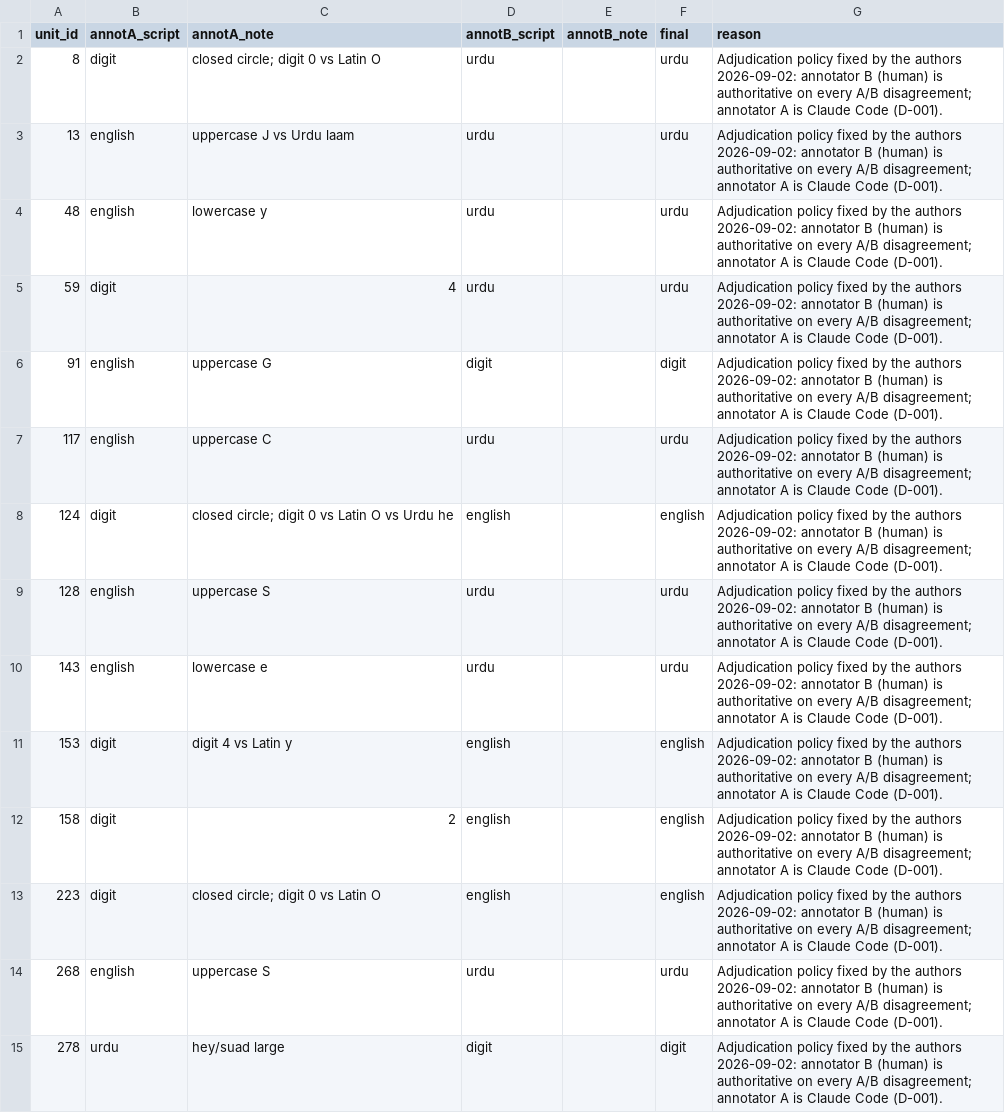
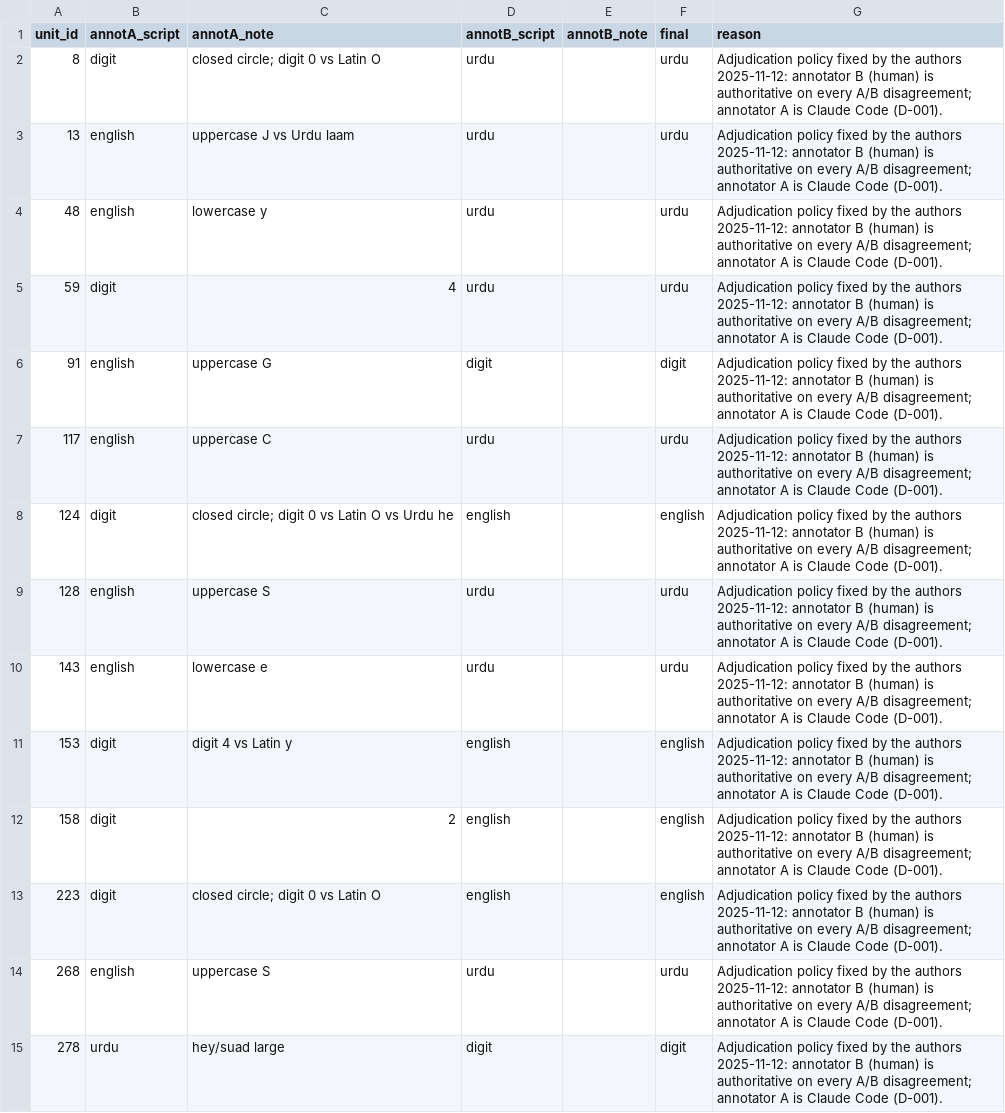
Before and after one commit to AyeshaAshfaq12/Script-Aware-Bilingual-Dyslexia-Classification, a CSV file: data/annotations/disagreements.csv, drawn as a sheet; only a part is shown; the diff covers the shown part only.

```diff
--- a/data/annotations/disagreements.csv
+++ b/data/annotations/disagreements.csv
@@ -1,15 +1,15 @@
 unit_id,annotA_script,annotA_note,annotB_script,annotB_note,final,reason
-8,digit,closed circle; digit 0 vs Latin O,urdu,,urdu,Adjudication policy fixed by the authors 2026-09-02: annotator B (human) is authoritative on every A/B disagreement; annotator A is Claude Code (D-001).
-13,english,uppercase J vs Urdu laam,urdu,,urdu,Adjudication policy fixed by the authors 2026-09-02: annotator B (human) is authoritative on every A/B disagreement; annotator A is Claude Code (D-001).
-48,english,lowercase y,urdu,,urdu,Adjudication policy fixed by the authors 2026-09-02: annotator B (human) is authoritative on every A/B disagreement; annotator A is Claude Code (D-001).
-59,digit,4,urdu,,urdu,Adjudication policy fixed by the authors 2026-09-02: annotator B (human) is authoritative on every A/B disagreement; annotator A is Claude Code (D-001).
-91,english,uppercase G,digit,,digit,Adjudication policy fixed by the authors 2026-09-02: annotator B (human) is authoritative on every A/B disagreement; annotator A is Claude Code (D-001).
-117,english,uppercase C,urdu,,urdu,Adjudication policy fixed by the authors 2026-09-02: annotator B (human) is authoritative on every A/B disagreement; annotator A is Claude Code (D-001).
-124,digit,closed circle; digit 0 vs Latin O vs Urdu he,english,,english,Adjudication policy fixed by the authors 2026-09-02: annotator B (human) is authoritative on every A/B disagreement; annotator A is Claude Code (D-001).
-128,english,uppercase S,urdu,,urdu,Adjudication policy fixed by the authors 2026-09-02: annotator B (human) is authoritative on every A/B disagreement; annotator A is Claude Code (D-001).
-143,english,lowercase e,urdu,,urdu,Adjudication policy fixed by the authors 2026-09-02: annotator B (human) is authoritative on every A/B disagreement; annotator A is Claude Code (D-001).
-153,digit,digit 4 vs Latin y,english,,english,Adjudication policy fixed by the authors 2026-09-02: annotator B (human) is authoritative on every A/B disagreement; annotator A is Claude Code (D-001).
-158,digit,2,english,,english,Adjudication policy fixed by the authors 2026-09-02: annotator B (human) is authoritative on every A/B disagreement; annotator A is Claude Code (D-001).
-223,digit,closed circle; digit 0 vs Latin O,english,,english,Adjudication policy fixed by the authors 2026-09-02: annotator B (human) is authoritative on every A/B disagreement; annotator A is Claude Code (D-001).
-268,english,uppercase S,urdu,,urdu,Adjudication policy fixed by the authors 2026-09-02: annotator B (human) is authoritative on every A/B disagreement; annotator A is Claude Code (D-001).
-278,urdu,hey/suad large,digit,,digit,Adjudication policy fixed by the authors 2026-09-02: annotator B (human) is authoritative on every A/B disagreement; annotator A is Claude Code (D-001).
+8,digit,closed circle; digit 0 vs Latin O,urdu,,urdu,Adjudication policy fixed by the authors 2025-11-12: annotator B (human) is authoritative on every A/B disagreement; annotator A is Claude Code (D-001).
+13,english,uppercase J vs Urdu laam,urdu,,urdu,Adjudication policy fixed by the authors 2025-11-12: annotator B (human) is authoritative on every A/B disagreement; annotator A is Claude Code (D-001).
+48,english,lowercase y,urdu,,urdu,Adjudication policy fixed by the authors 2025-11-12: annotator B (human) is authoritative on every A/B disagreement; annotator A is Claude Code (D-001).
+59,digit,4,urdu,,urdu,Adjudication policy fixed by the authors 2025-11-12: annotator B (human) is authoritative on every A/B disagreement; annotator A is Claude Code (D-001).
+91,english,uppercase G,digit,,digit,Adjudication policy fixed by the authors 2025-11-12: annotator B (human) is authoritative on every A/B disagreement; annotator A is Claude Code (D-001).
+117,english,uppercase C,urdu,,urdu,Adjudication policy fixed by the authors 2025-11-12: annotator B (human) is authoritative on every A/B disagreement; annotator A is Claude Code (D-001).
+124,digit,closed circle; digit 0 vs Latin O vs Urdu he,english,,english,Adjudication policy fixed by the authors 2025-11-12: annotator B (human) is authoritative on every A/B disagreement; annotator A is Claude Code (D-001).
+128,english,uppercase S,urdu,,urdu,Adjudication policy fixed by the authors 2025-11-12: annotator B (human) is authoritative on every A/B disagreement; annotator A is Claude Code (D-001).
+143,english,lowercase e,urdu,,urdu,Adjudication policy fixed by the authors 2025-11-12: annotator B (human) is authoritative on every A/B disagreement; annotator A is Claude Code (D-001).
+153,digit,digit 4 vs Latin y,english,,english,Adjudication policy fixed by the authors 2025-11-12: annotator B (human) is authoritative on every A/B disagreement; annotator A is Claude Code (D-001).
+158,digit,2,english,,english,Adjudication policy fixed by the authors 2025-11-12: annotator B (human) is authoritative on every A/B disagreement; annotator A is Claude Code (D-001).
+223,digit,closed circle; digit 0 vs Latin O,english,,english,Adjudication policy fixed by the authors 2025-11-12: annotator B (human) is authoritative on every A/B disagreement; annotator A is Claude Code (D-001).
+268,english,uppercase S,urdu,,urdu,Adjudication policy fixed by the authors 2025-11-12: annotator B (human) is authoritative on every A/B disagreement; annotator A is Claude Code (D-001).
+278,urdu,hey/suad large,digit,,digit,Adjudication policy fixed by the authors 2025-11-12: annotator B (human) is authoritative on every A/B disagreement; annotator A is Claude Code (D-001).
```
Also changed, not shown: 36 edited cells elsewhere in this file, data/annotations/blank_resolutions.csv, 19 other files.
